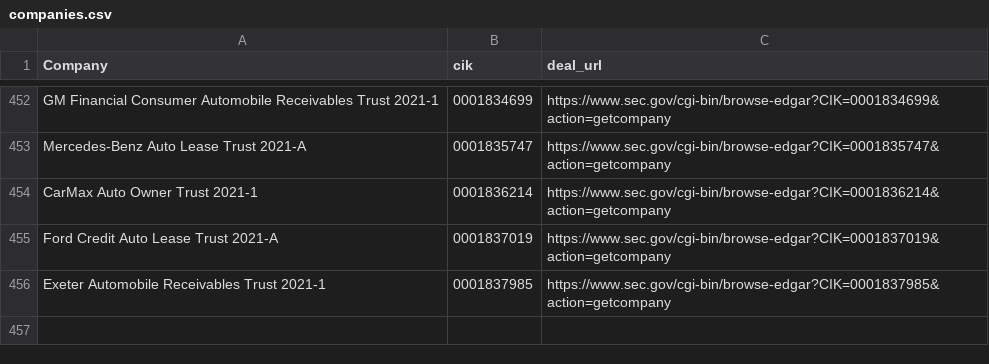
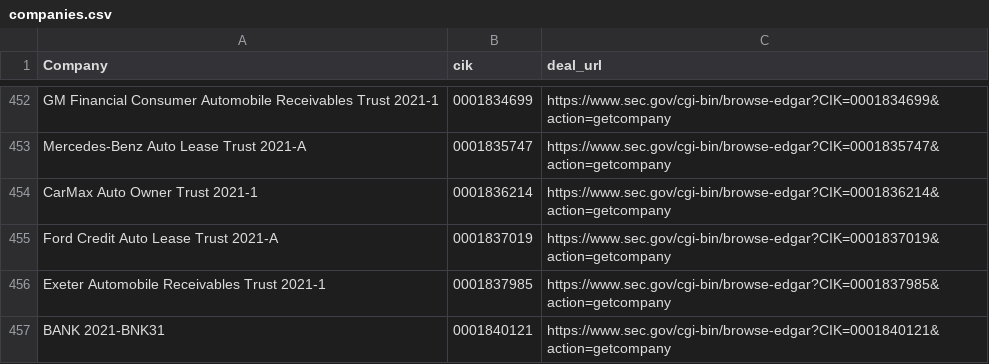
Before and after one commit to moman822/auto-abs, a CSV file: abs-ee/data/companies.csv, drawn as a sheet; only a part is shown, gaps mark what is left out; the diff names each change by its address in the sheet, - before the commit and + after, or states it on an @@ line.

Commit message:
updating companies and log

```diff
--- a/abs-ee/data/companies.csv
+++ b/abs-ee/data/companies.csv
+row 457: BANK 2021-BNK31 | 0001840121 | https://www.sec.gov/cgi-bin/browse-edgar?CIK=0001840121&action=getcompany
```
Also changed, not shown: abs-ee/data/log.csv, 1 other file.
